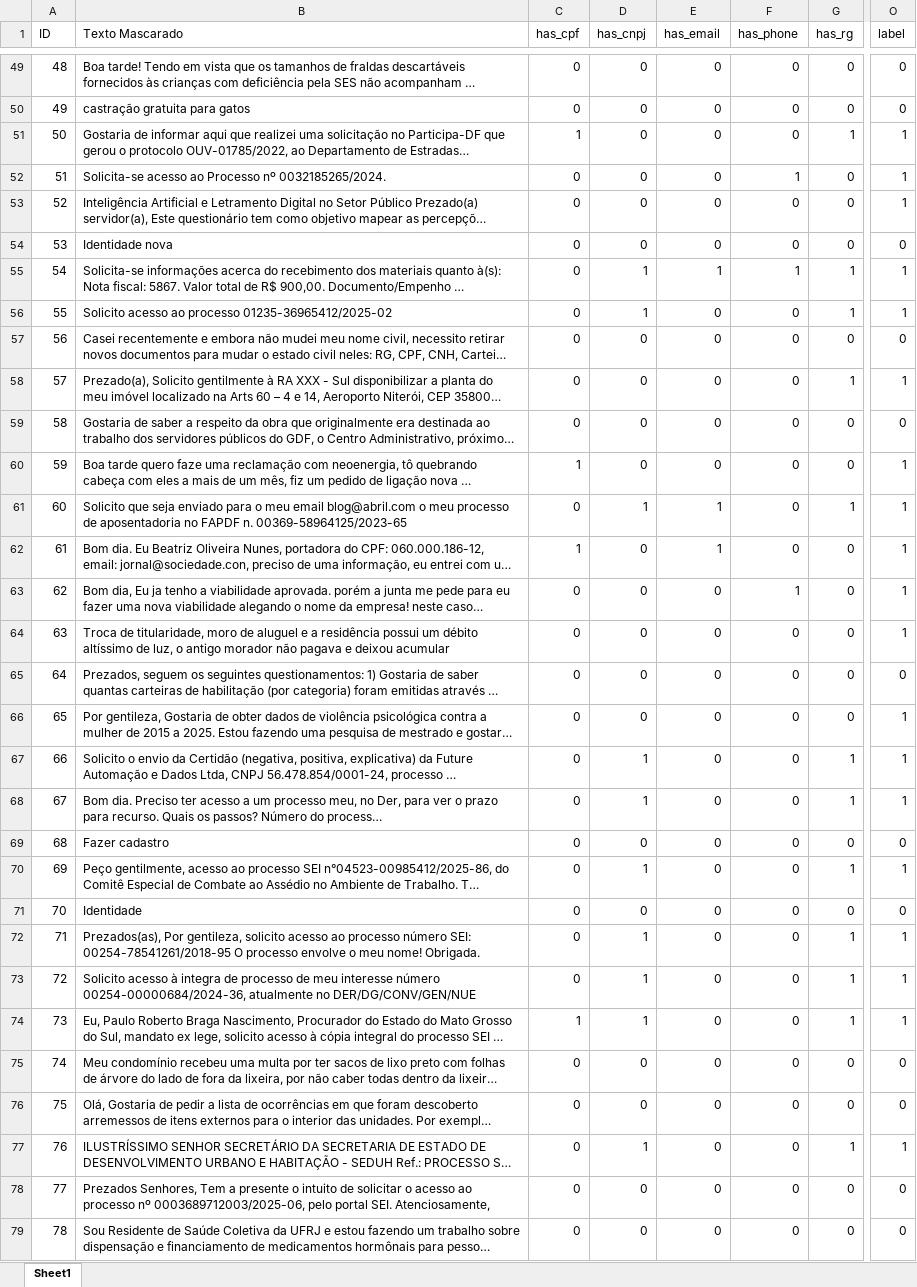
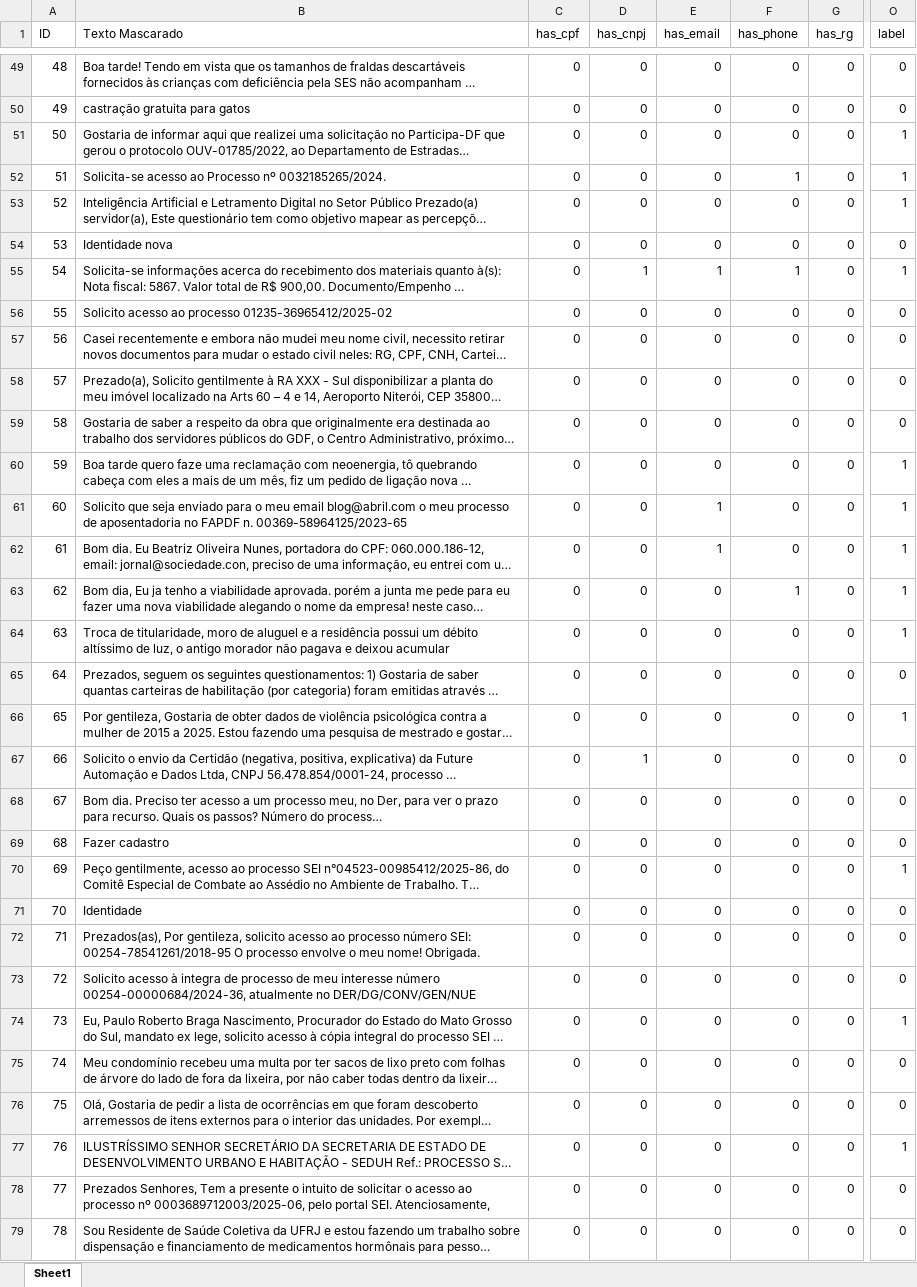
Before and after one commit to brenomarq/ShieldData, an Excel workbook: data/processed/Hackathon Participa DF Data Processado.xlsx, sheet Sheet1, drawn as a sheet; only a part is shown, gaps mark what is left out; long unchanged cells end in …; values as stored, in another font and other column widths than the file's, no borders; the diff covers the shown part only; the diff names each change by its address in the sheet, - before the commit and + after, or states it on an @@ line.

Commit message:
:sparkles: feat: Enhance CPF, CNPJ, and RG regex patterns and implement mathematical CPF validation for improved data integrity.

```diff
--- a/data/processed/Hackathon Participa DF Data Processado.xlsx (sheet Sheet1)
+++ b/data/processed/Hackathon Participa DF Data Processado.xlsx (sheet Sheet1)
-C51 (has_cpf): 1
+C51 (has_cpf): 0
-G51 (has_rg): 1
+G51 (has_rg): 0
-G55:G56 (has_rg): 1
+G55:G56 (has_rg): 0
-D56 (has_cnpj): 1
+D56 (has_cnpj): 0
-O56 (label): 1
+O56 (label): 0
-G58 (has_rg): 1
+G58 (has_rg): 0
-O58 (label): 1
+O58 (label): 0
-C60 (has_cpf): 1
+C60 (has_cpf): 0
-D61 (has_cnpj): 1
+D61 (has_cnpj): 0
-G61 (has_rg): 1
+G61 (has_rg): 0
-C62 (has_cpf): 1
+C62 (has_cpf): 0
-G67:G68 (has_rg): 1
+G67:G68 (has_rg): 0
-O67:O68 (label): 1
+O67:O68 (label): 0
-D68 (has_cnpj): 1
+D68 (has_cnpj): 0
-D70 (has_cnpj): 1
+D70 (has_cnpj): 0
-G70 (has_rg): 1
+G70 (has_rg): 0
-D72:D74 (has_cnpj): 1
+D72:D74 (has_cnpj): 0
-G72:G74 (has_rg): 1
+G72:G74 (has_rg): 0
-O72:O73 (label): 1
+O72:O73 (label): 0
-C74 (has_cpf): 1
+C74 (has_cpf): 0
-D77 (has_cnpj): 1
+D77 (has_cnpj): 0
-G77 (has_rg): 1
+G77 (has_rg): 0
```
Also changed, not shown: 58 edited cells elsewhere in this sheet, 2 other files.
